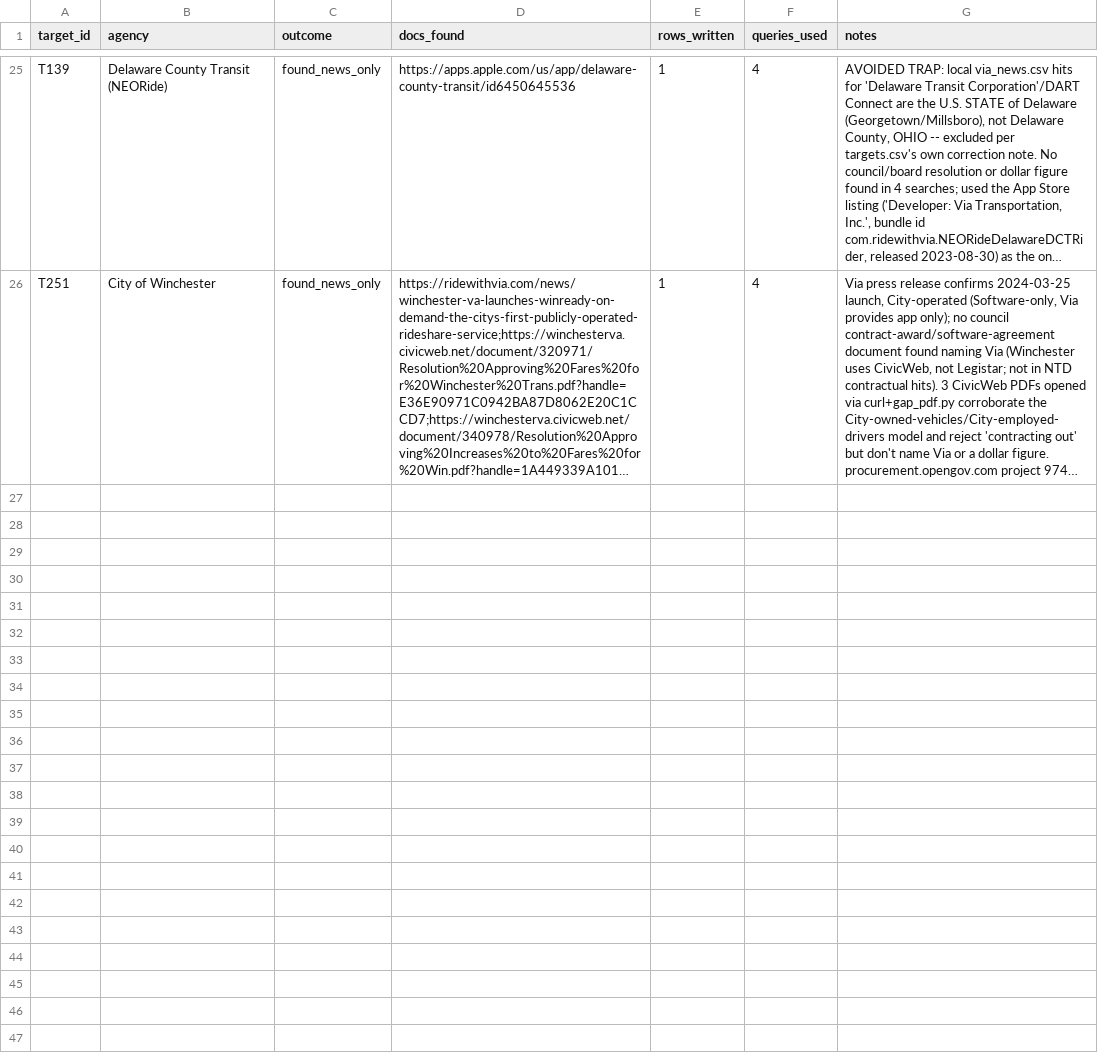
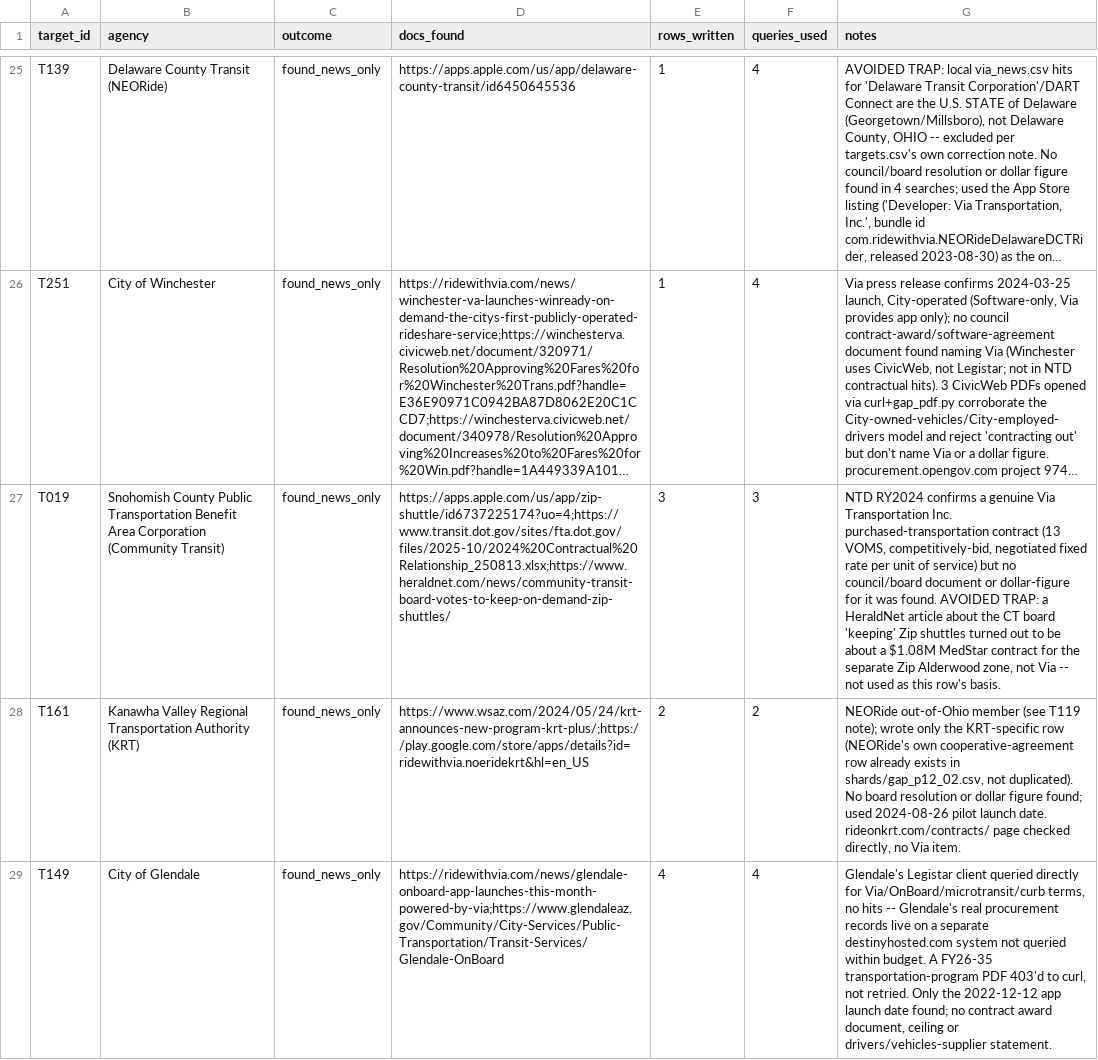
Before and after one commit to potpotman123/via-research, a CSV file: text/enum/gap_log.csv, drawn as a sheet; only a part is shown, gaps mark what is left out; long unchanged cells end in …; the diff covers the shown part only; the diff names each change by its address in the sheet, - before the commit and + after, or states it on an @@ line.

```diff
--- a/text/enum/gap_log.csv
+++ b/text/enum/gap_log.csv
+row 27: T019 | Snohomish County Public Transportation Benefit Area Corporation (Community Transit) | found_news_only | https://apps.apple.com/us/app/zip-shuttle/id6737225174?uo=4;https://www.transit.dot.gov/sites/fta.dot.gov/files/2025-10/2024%20Contractual%20Relationship_250813.xlsx;https://www.heraldnet.com/news/community-transit-board-votes-to-keep-on-demand-zip-shuttles/ | 3 | 3 | NTD RY2024 confirms a genuine Via Transportation Inc. purchased-transportation contract (13 VOMS, competitively-bid, negotiated fixed rate per unit of service) but no council/board document or dollar-figure for it was found. AVOIDED TRAP: a HeraldNet article about the CT board 'keeping' Zip shuttles turned out to be about a $1.08M MedStar contract for the separate Zip Alderwood zone, not Via -- not used as this row's basis.
+row 28: T161 | Kanawha Valley Regional Transportation Authority (KRT) | found_news_only | https://www.wsaz.com/2024/05/24/krt-announces-new-program-krt-plus/;https://play.google.com/store/apps/details?id=ridewithvia.noeridekrt&hl=en_US | 2 | 2 | NEORide out-of-Ohio member (see T119 note); wrote only the KRT-specific row (NEORide's own cooperative-agreement row already exists in shards/gap_p12_02.csv, not duplicated). No board resolution or dollar figure found; used 2024-08-26 pilot launch date. rideonkrt.com/contracts/ page checked directly, no Via item.
+row 29: T149 | City of Glendale | found_news_only | https://ridewithvia.com/news/glendale-onboard-app-launches-this-month-powered-by-via;https://www.glendaleaz.gov/Community/City-Services/Public-Transportation/Transit-Services/Glendale-OnBoard | 4 | 4 | Glendale's Legistar client queried directly for Via/OnBoard/microtransit/curb terms, no hits -- Glendale's real procurement records live on a separate destinyhosted.com system not queried within budget. A FY26-35 transportation-program PDF 403'd to curl, not retried. Only the 2022-12-12 app launch date found; no contract award document, ceiling or drivers/vehicles-supplier statement.
```
Also changed, not shown: 3 added rows elsewhere in this file, out/qa_flags.csv, out/via_contract_census.csv, 3 other files.
